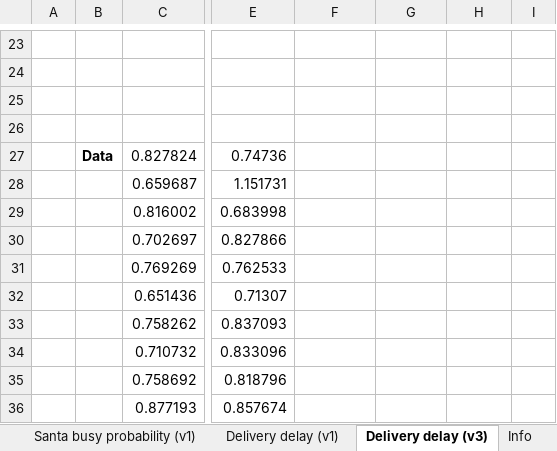
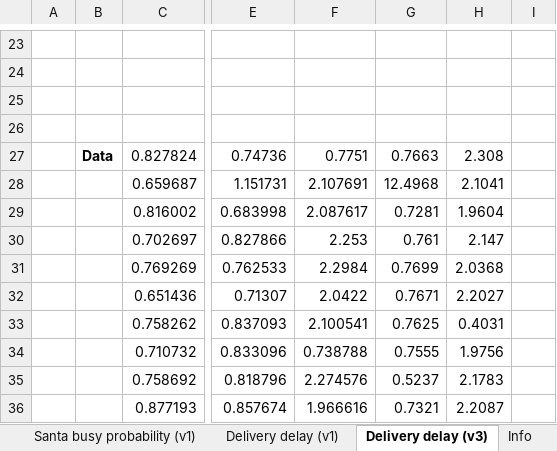
Before and after one commit to fedebrando/SantaClausProblem, an Excel workbook: stats/stats.xlsx, sheet Delivery delay (v3), drawn as a sheet; only a part is shown, gaps mark what is left out; values as stored, in another font and other column widths than the file's, no borders; the diff covers the shown part only; the diff names each change by its address in the sheet, - before the commit and + after, or states it on an @@ line.

Commit message:
docs: update stats of delivery delay (v3)

```diff
--- a/stats/stats.xlsx (sheet Delivery delay (v3))
+++ b/stats/stats.xlsx (sheet Delivery delay (v3))
-F27: (empty)
+F27: 0.7751
-G27: (empty)
+G27: 0.7663
-H27: (empty)
+H27: 2.308
-F28: (empty)
+F28: 2.107691
-G28: (empty)
+G28: 12.4968
-H28: (empty)
+H28: 2.1041
-F29: (empty)
+F29: 2.087617
-G29: (empty)
+G29: 0.7281
-H29: (empty)
+H29: 1.9604
-F30: (empty)
+F30: 2.253
-G30: (empty)
+G30: 0.761
-H30: (empty)
+H30: 2.147
-F31: (empty)
+F31: 2.2984
-G31: (empty)
+G31: 0.7699
-H31: (empty)
+H31: 2.0368
-F32: (empty)
+F32: 2.0422
-G32: (empty)
+G32: 0.7671
-H32: (empty)
+H32: 2.2027
-F33: (empty)
+F33: 2.100541
-G33: (empty)
+G33: 0.7625
-H33: (empty)
+H33: 0.4031
-F34: (empty)
+F34: 0.738788
-G34: (empty)
+G34: 0.7555
-H34: (empty)
+H34: 1.9756
-F35: (empty)
+F35: 2.274576
-G35: (empty)
+G35: 0.5237
-H35: (empty)
+H35: 2.1783
-F36: (empty)
+F36: 1.966616
-G36: (empty)
+G36: 0.7321
-H36: (empty)
+H36: 2.2087
```
Also changed, not shown: 576 edited cells and cell formats elsewhere in this sheet.
